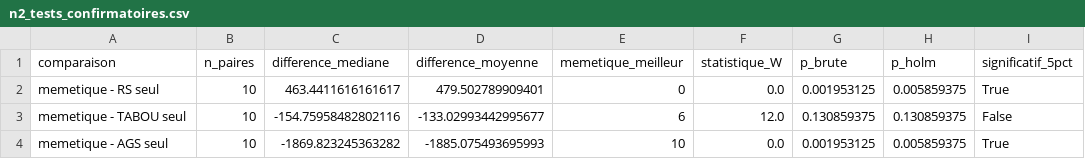
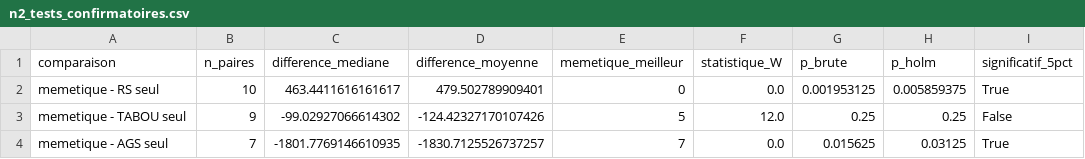
Before and after one commit to Candyavec1y/ias-orchestre, a CSV file: resultats_rapport/donnees_agregees/n2_tests_confirmatoires.csv, drawn as a sheet.

```diff
--- a/resultats_rapport/donnees_agregees/n2_tests_confirmatoires.csv
+++ b/resultats_rapport/donnees_agregees/n2_tests_confirmatoires.csv
@@ -2,3 +2,3 @@ comparaison,n_paires,difference_mediane,difference_moyenne,memetique_meilleur,st
 memetique - RS seul,10,463.4411616161617,479.502789909401,0,0.0,0.001953125,0.005859375,True
-memetique - TABOU seul,10,-154.75958482802116,-133.02993442995677,6,12.0,0.130859375,0.130859375,False
-memetique - AGS seul,10,-1869.823245363282,-1885.075493695993,10,0.0,0.001953125,0.005859375,True
+memetique - TABOU seul,9,-99.02927066614302,-124.42327170107426,5,12.0,0.25,0.25,False
+memetique - AGS seul,7,-1801.7769146610935,-1830.7125526737257,7,0.0,0.015625,0.03125,True
```
Also changed, not shown: resultats_rapport/gains_contreparties.csv, resultats_rapport/n1_resume.csv, 36 other files.
